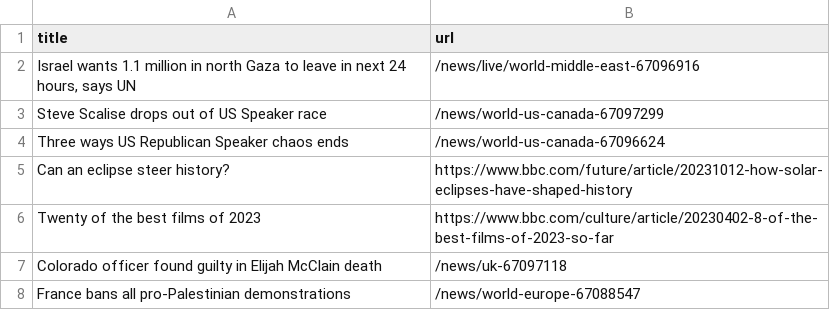
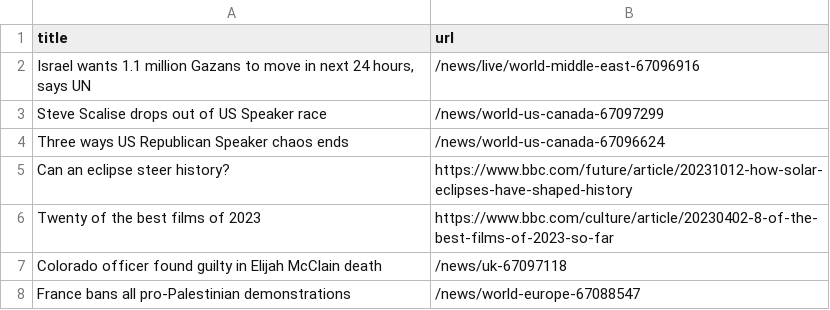
Before and after one commit to jsoma/automatic-scraper-bbc, a CSV file: bbc.csv, drawn as a sheet; only a part is shown.

```diff
--- a/bbc.csv
+++ b/bbc.csv
@@ -1,3 +1,3 @@
 title,url
-"Israel wants 1.1 million in north Gaza to leave in next 24 hours, says UN",/news/live/world-middle-east-67096916
+"Israel wants 1.1 million Gazans to move in next 24 hours, says UN",/news/live/world-middle-east-67096916
 Steve Scalise drops out of US Speaker race,/news/world-us-canada-67097299
```
